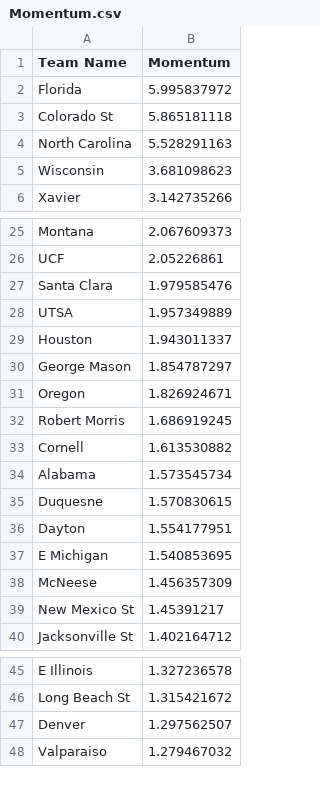
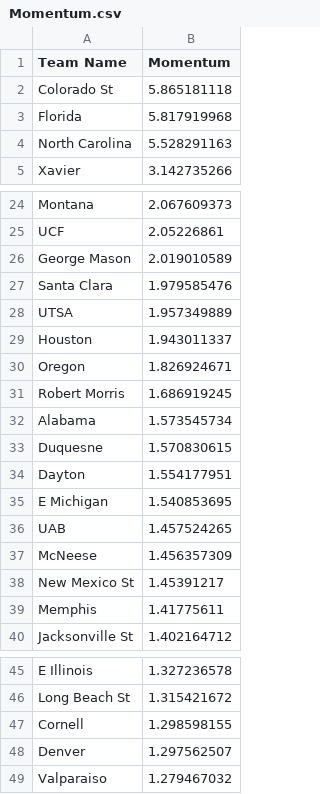
Before and after one commit to Colin-Hanley1/CBBModel_streamlit, a CSV file: Momentum.csv, drawn as a sheet; only a part is shown, gaps mark what is left out; removed rows and columns are numbered as before the commit, all else as after; the diff covers the shown part only; the diff names each change by its address in the sheet, - before the commit and + after, or states it on an @@ line.

Commit message:
Update Momentum.csv

```diff
--- a/Momentum.csv
+++ b/Momentum.csv
-row 2: Florida | 5.995837972
+row 3: Florida | 5.817919968
-row 5: Wisconsin | 3.681098623
+row 26: George Mason | 2.019010589
-row 30: George Mason | 1.854787297
-row 33: Cornell | 1.613530882
+row 36: UAB | 1.457524265
+row 39: Memphis | 1.41775611
+row 47: Cornell | 1.298598155
```
Also changed, not shown: 4 added rows, 5 removed rows and 1 edited cell elsewhere in this file.
